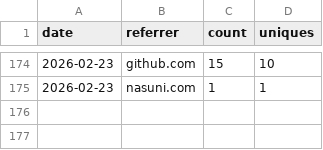
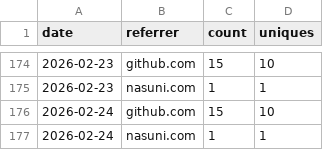
Before and after one commit to nasuni-labs/local-nasuni-management-mcp-server, a CSV file: data/traffic_referrers.csv, drawn as a sheet; only a part is shown, gaps mark what is left out; the diff names each change by its address in the sheet, - before the commit and + after, or states it on an @@ line.

```diff
--- a/data/traffic_referrers.csv
+++ b/data/traffic_referrers.csv
+row 176: 2026-02-24 | github.com | 15 | 10
+row 177: 2026-02-24 | nasuni.com | 1 | 1
```
Also changed, not shown: data/traffic_clones.csv, data/traffic_paths.csv, 1 other file.
